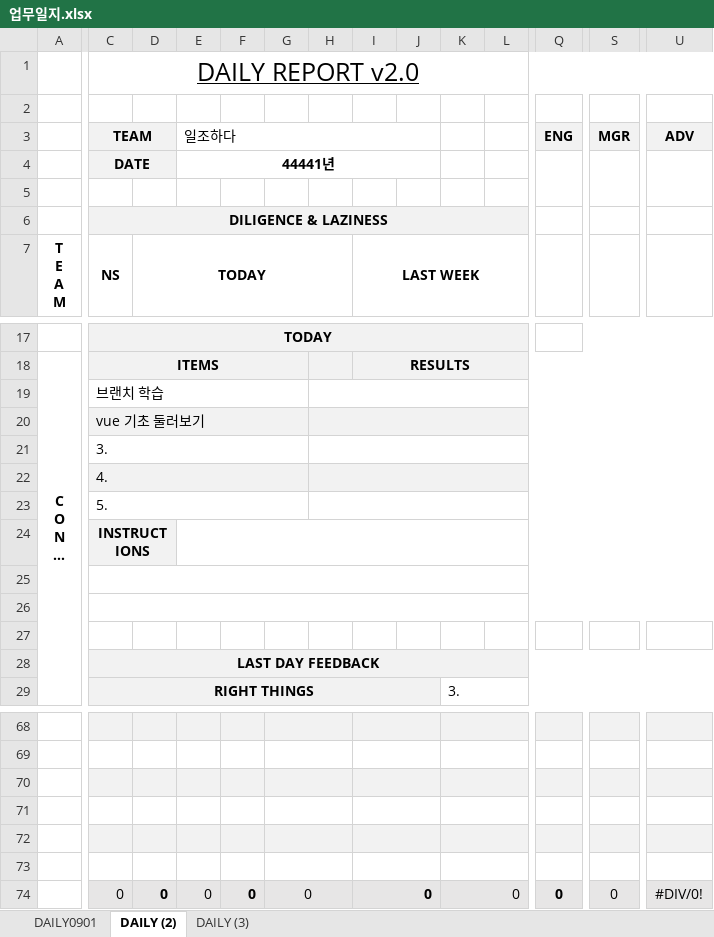
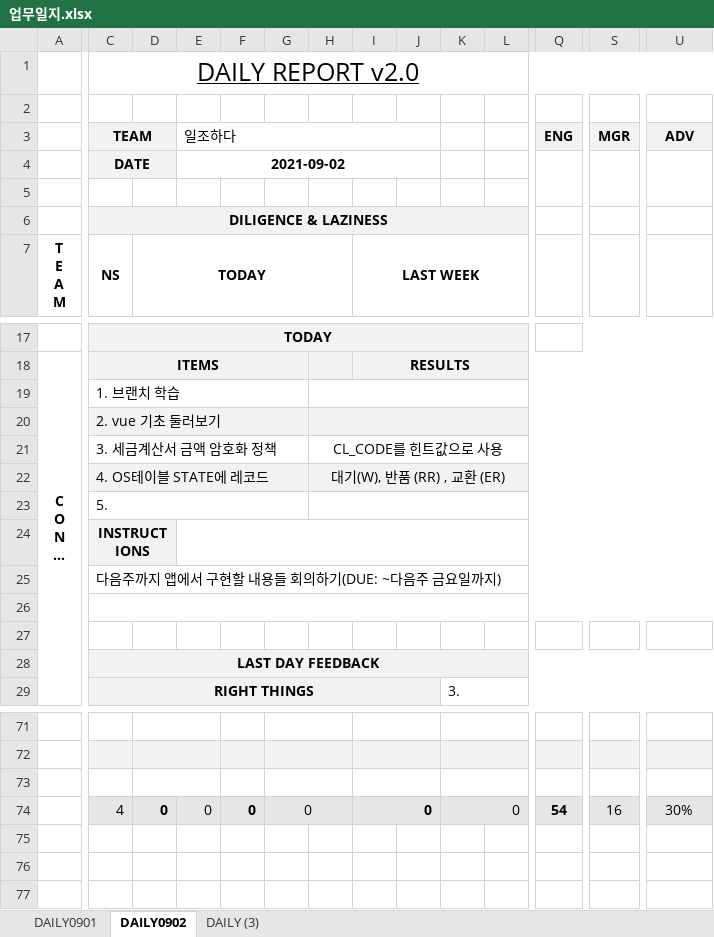
Before and after one commit to choijaehyung-c/TeamOneMro, an Excel workbook: 업무일지.xlsx, sheet DAILY0902, drawn as a sheet; only a part is shown, gaps mark what is left out; long unchanged cells end in …; values as stored, in another font and other column widths than the file's, no borders; removed rows and columns are numbered as before the commit, all else as after; rows hold the shown columns only; the diff covers the shown part only; the diff names each change by its address in the sheet, - before the commit and + after, or states it on an @@ line.

```diff
--- a/업무일지.xlsx (sheet DAILY0902)
+++ b/업무일지.xlsx (sheet DAILY0902)
-sheet tab: DAILY (2)
+sheet tab: DAILY0902
-E4 (일조하다): 44441년
+E4 (일조하다): 2021-09-02
-C19 (TEAM): 브랜치 학습
+C19 (TEAM): 1. 브랜치 학습
-C20 (TEAM): vue 기초 둘러보기
+C20 (TEAM): 2. vue 기초 둘러보기
-row 21:  | 3.
-row 22:  | 4.
+row 21:  | 3. 세금계산서 금액 암호화 정책 |  |  |  |  | CL_CODE를 힌트값으로 사용
+row 22:  | 4. OS테이블 STATE에 레코드 |  |  |  |  | 대기(W), 반품 (RR) , 교환 (ER)
-C25 (TEAM): (empty)
+C25 (TEAM): 다음주까지 앱에서 구현할 내용들 회의하기(DUE: ~다음주 금요일까지)
-C71:U71 fill: #F2F2F2
+C71:U71 fill: none
+D71:E71 merged
-C72:U72 fill: none
+C72:U72 fill: #F2F2F2
+D72:E72 merged
-C73:U73 fill: #F2F2F2
+C73:U73 fill: none
+D73:E73 merged
-row 71: (empty)
-row 72: (empty)
-row 73: (empty)
-C74 (TEAM): 0
+C74 (TEAM): 4
-Q74 (ENG): 0
+Q74 (ENG): 54
-S74 (MGR): 0
+S74 (MGR): 16
-U74 (ADV): #DIV/0!
+U74 (ADV): 30%
```
Also changed, not shown: 9 added rows, 6 removed rows, 4 edited cells, cell formats and merged cells elsewhere in this sheet, sheet DAILY0901, sheet DAILY (3), 2 other files.
